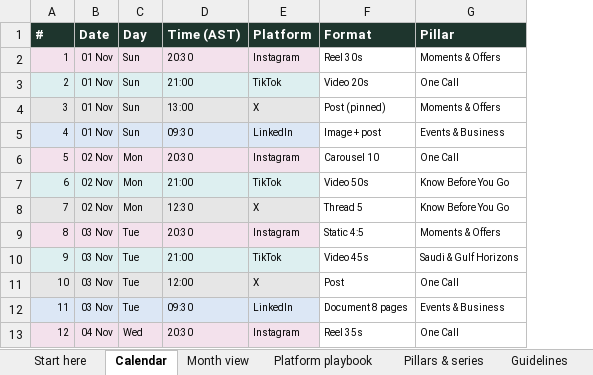
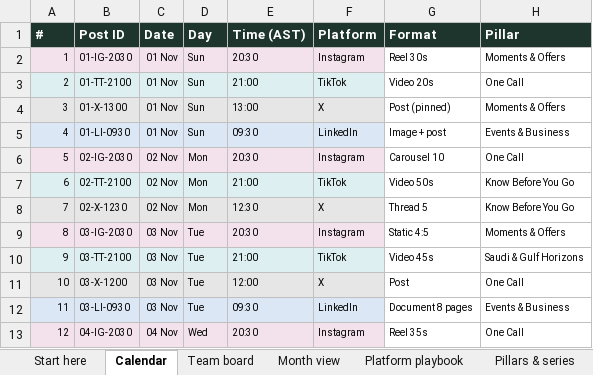
Before and after one commit to usmanfiaz06/mada-trips, an Excel workbook: docs/social/Mada_Social_Calendar_Nov2026.xlsx, sheet Calendar, drawn as a sheet; only a part is shown; values as stored, in another font and other column widths than the file's, no borders; charts and pictures and conditional formats not drawn; the diff names each change by its address in the sheet, - before the commit and + after, or states it on an @@ line.

```diff
--- a/docs/social/Mada_Social_Calendar_Nov2026.xlsx (sheet Calendar)
+++ b/docs/social/Mada_Social_Calendar_Nov2026.xlsx (sheet Calendar)
+sheet tab: Team board
+column B (Post ID), rows 2-13: 01-IG-2030 | 01-TT-2100 | 01-X-1300 | 01-LI-0930 | 02-IG-2030 | 02-TT-2100 | 02-X-1230 | 03-IG-2030 | 03-TT-2100 | 03-X-1200 | 03-LI-0930 | 04-IG-2030
```
Also changed, not shown: sheet Start here, formulas that keep their value, 4 other files.
